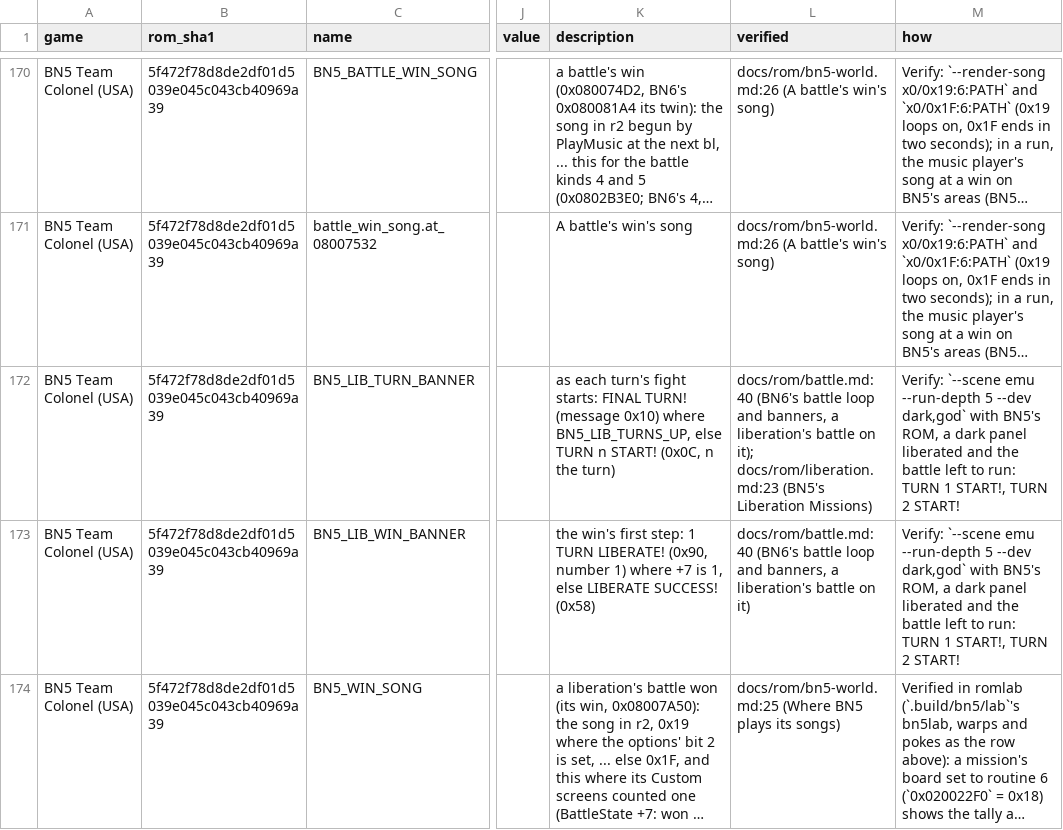
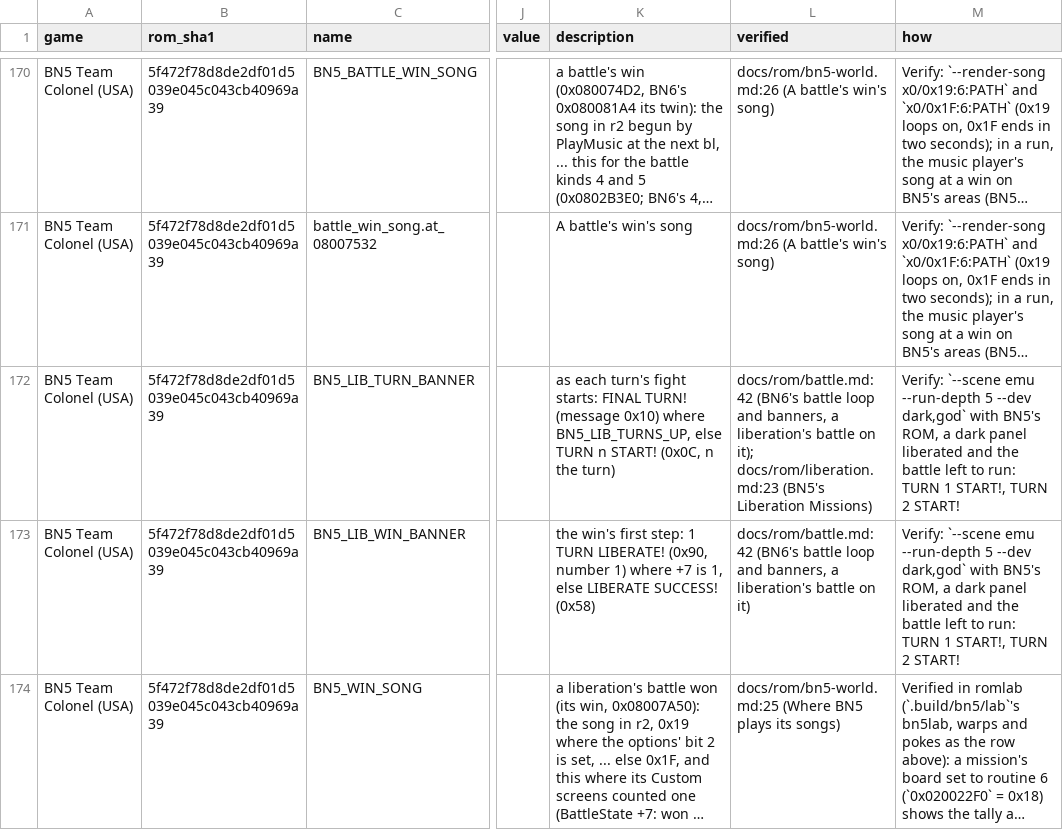
Before and after one commit to saschb2b/Mega-Man-Battle-Network-Cyberworld-Endless, a CSV file: docs/symbols/bn5-colonel-us.csv, drawn as a sheet; only a part is shown, gaps mark what is left out; long unchanged cells end in …; the diff covers the shown part only; the diff names each change by its address in the sheet, - before the commit and + after, or states it on an @@ line.

```diff
--- a/docs/symbols/bn5-colonel-us.csv
+++ b/docs/symbols/bn5-colonel-us.csv
-L172 (verified): docs/rom/battle.md:40 (BN6's battle…
+L172 (verified): docs/rom/battle.md:42 (BN6's battle…
-L173 (verified): docs/rom/battle.md:40 (BN6's battle…
+L173 (verified): docs/rom/battle.md:42 (BN6's battle…
```
Also changed, not shown: 11 edited cells elsewhere in this file, 57 other files.
